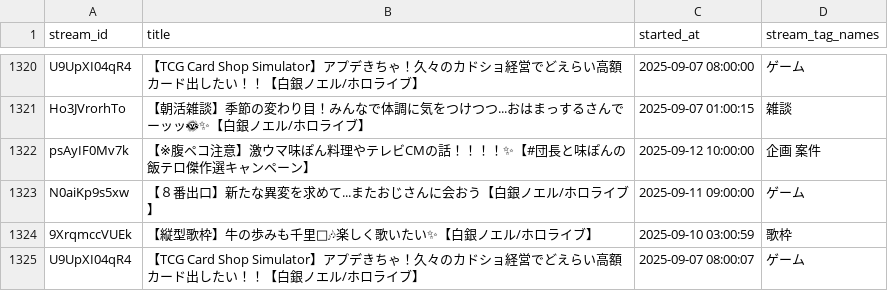
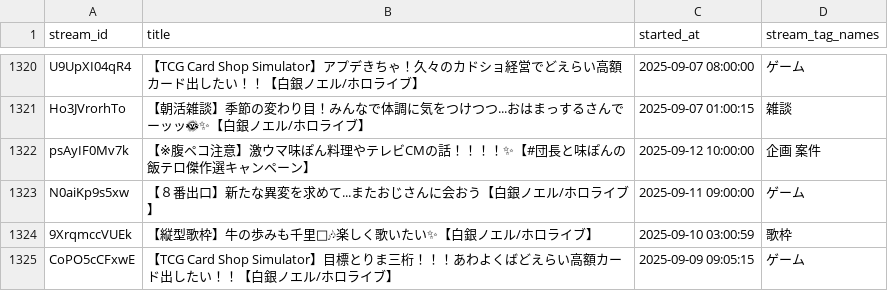
Before and after one commit to wtnb-yk/shirogane-holy-knights, a CSV file: tools/data/stream_tags.csv, drawn as a sheet; only a part is shown, gaps mark what is left out.

Commit message:
feat: update stream_tags.csv with new entry for TCG Card Shop Simulator

```diff
--- a/tools/data/stream_tags.csv
+++ b/tools/data/stream_tags.csv
@@ -1324,2 +1324,2 @@ N0aiKp9s5xw,【８番出口】新たな異変を求めて...またおじさん
 9XrqmccVUEk,【縦型歌枠】牛の歩みも千里🐄🎶楽しく歌いたい✨【白銀ノエル/ホロライブ】,2025-09-10 03:00:59,歌枠
-U9UpXI04qR4,【TCG Card Shop Simulator】アプデきちゃ！久々のカドショ経営でどえらい高額カード出したい！！【白銀ノエル/ホロライブ】,2025-09-07 08:00:07,ゲーム
+CoPO5cCFxwE,【TCG Card Shop Simulator】目標とりま三桁！！！あわよくばどえらい高額カード出したい！！【白銀ノエル/ホロライブ】,2025-09-09 09:05:15,ゲーム
```
